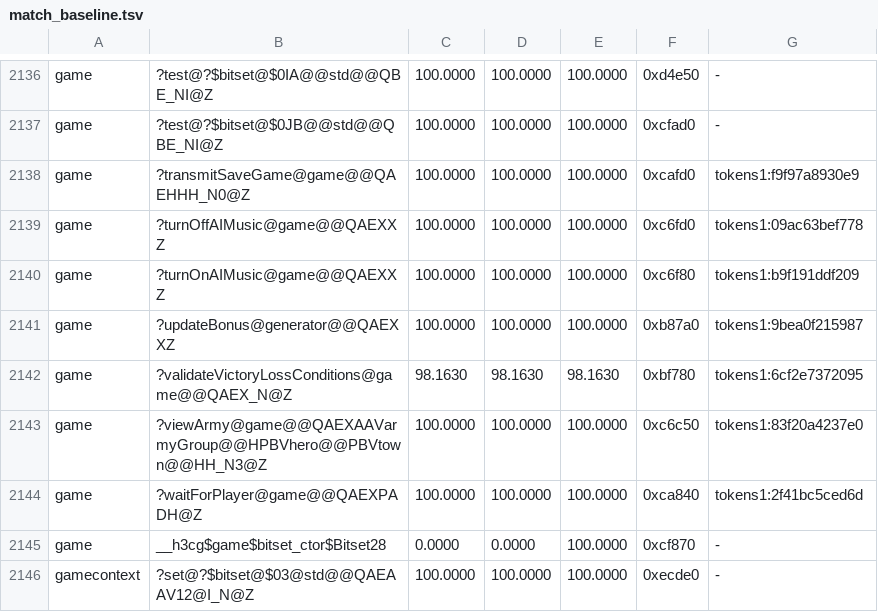
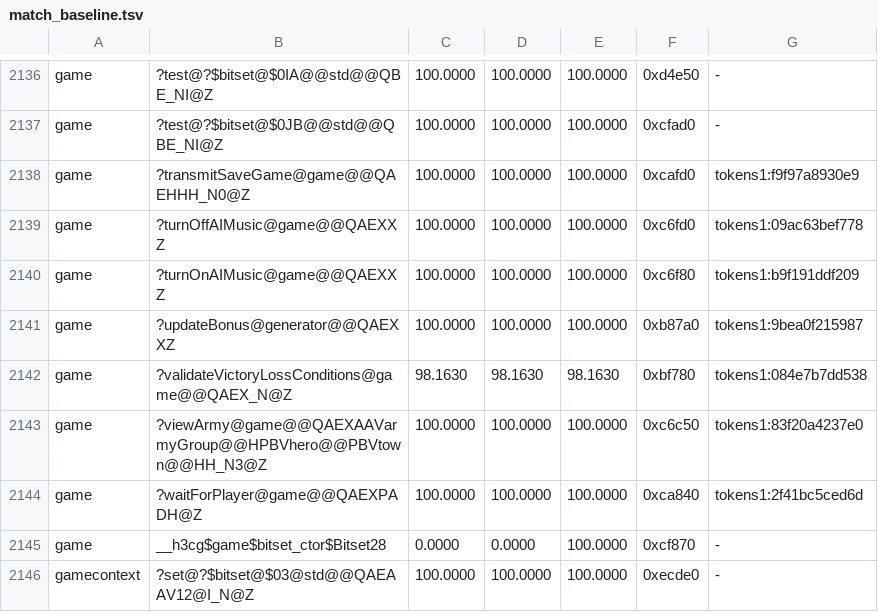
Before and after one commit to sushi-shi/homm3-decomp, a TSV file: config/match_baseline.tsv, drawn as a sheet; only a part is shown, gaps mark what is left out.

Commit message:
Bank validateVictoryLossConditions' source hash

```diff
--- a/config/match_baseline.tsv
+++ b/config/match_baseline.tsv
@@ -2141,3 +2141,3 @@ game	?turnOnAIMusic@game@@QAEXXZ	100.0000	100.0000	100.0000	0xc6f80	tokens1:b9f1
 game	?updateBonus@generator@@QAEXXZ	100.0000	100.0000	100.0000	0xb87a0	tokens1:9bea0f215987
-game	?validateVictoryLossConditions@game@@QAEX_N@Z	98.1630	98.1630	98.1630	0xbf780	tokens1:6cf2e7372095
+game	?validateVictoryLossConditions@game@@QAEX_N@Z	98.1630	98.1630	98.1630	0xbf780	tokens1:084e7b7dd538
 game	?viewArmy@game@@QAEXAAVarmyGroup@@HPBVhero@@PBVtown@@HH_N3@Z	100.0000	100.0000	100.0000	0xc6c50	tokens1:83f20a4237e0
```
